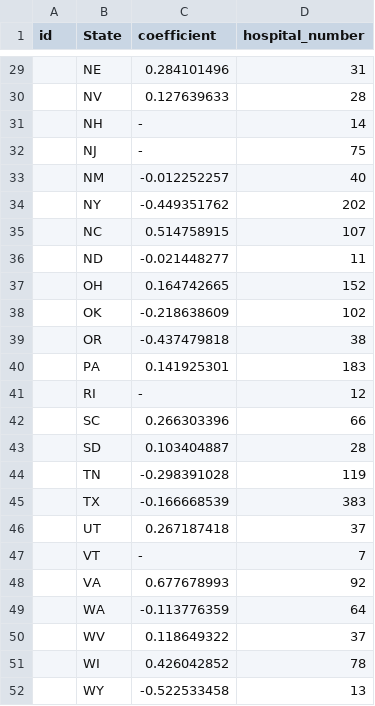
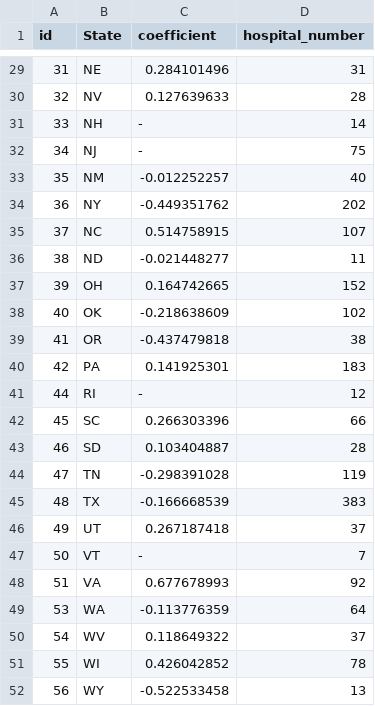
Before and after one commit to chucycc/chucycc.github.io, a CSV file: Statecoefficients.csv, drawn as a sheet; only a part is shown, gaps mark what is left out; the diff covers the shown part only.

```diff
--- a/Statecoefficients.csv
+++ b/Statecoefficients.csv
@@ -29,24 +29,24 @@ id,State,coefficient,hospital_number
-,NE,0.284101496,31
-,NV,0.127639633,28
-,NH,-,14
-,NJ,-,75
-,NM,-0.012252257,40
-,NY,-0.449351762,202
-,NC,0.514758915,107
-,ND,-0.021448277,11
-,OH,0.164742665,152
-,OK,-0.218638609,102
-,OR,-0.437479818,38
-,PA,0.141925301,183
-,RI,-,12
-,SC,0.266303396,66
-,SD,0.103404887,28
-,TN,-0.298391028,119
-,TX,-0.166668539,383
-,UT,0.267187418,37
-,VT,-,7
-,VA,0.677678993,92
-,WA,-0.113776359,64
-,WV,0.118649322,37
-,WI,0.426042852,78
-,WY,-0.522533458,13
+31,NE,0.284101496,31
+32,NV,0.127639633,28
+33,NH,-,14
+34,NJ,-,75
+35,NM,-0.012252257,40
+36,NY,-0.449351762,202
+37,NC,0.514758915,107
+38,ND,-0.021448277,11
+39,OH,0.164742665,152
+40,OK,-0.218638609,102
+41,OR,-0.437479818,38
+42,PA,0.141925301,183
+44,RI,-,12
+45,SC,0.266303396,66
+46,SD,0.103404887,28
+47,TN,-0.298391028,119
+48,TX,-0.166668539,383
+49,UT,0.267187418,37
+50,VT,-,7
+51,VA,0.677678993,92
+53,WA,-0.113776359,64
+54,WV,0.118649322,37
+55,WI,0.426042852,78
+56,WY,-0.522533458,13
```
Also changed, not shown: 27 edited cells elsewhere in this file, 3 other files.
